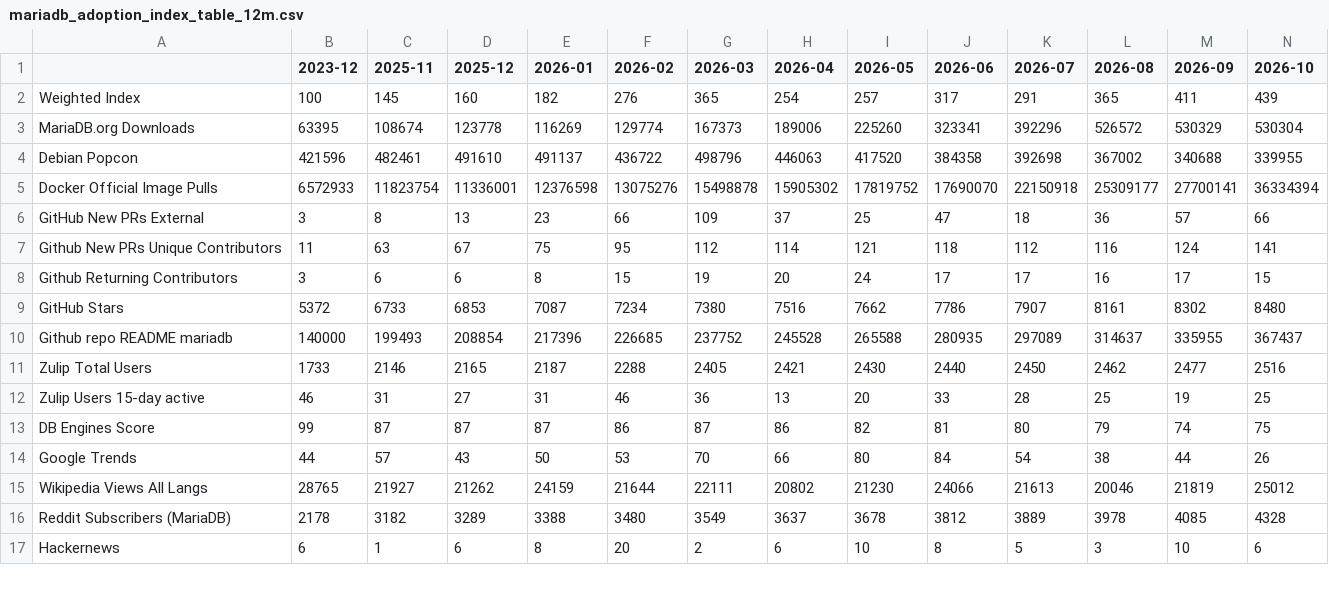
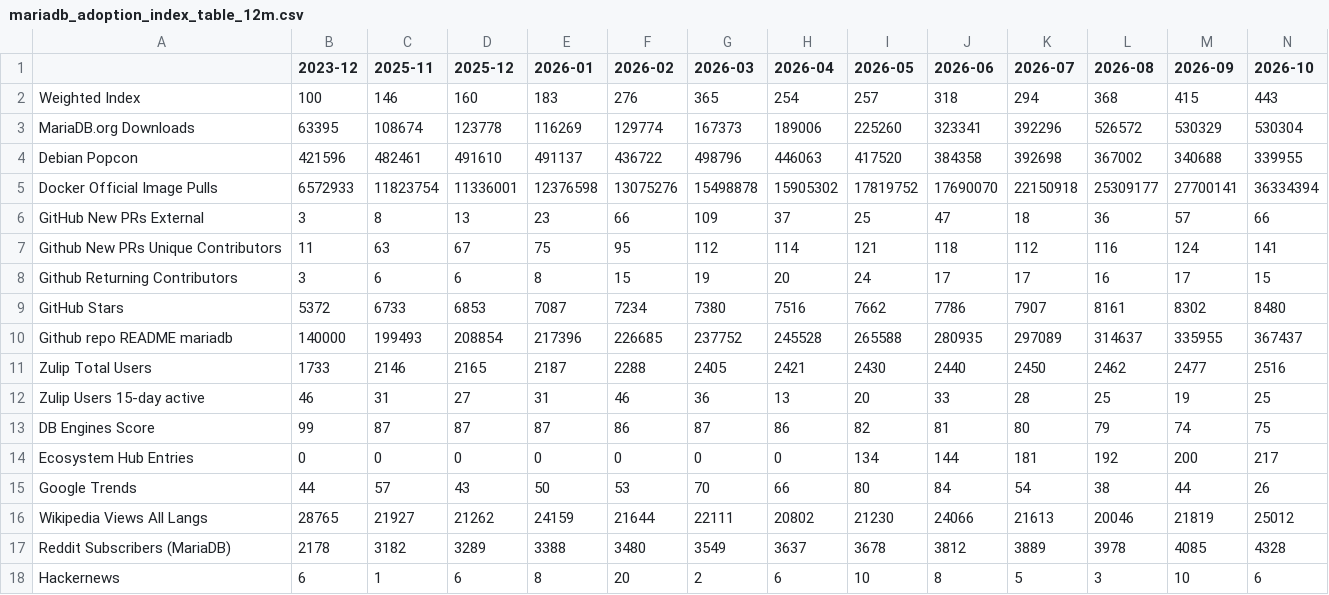
Before and after one commit to robertsilen/mariadb-adoption-index, a CSV file: index/mariadb_adoption_index_table_12m.csv, drawn as a sheet; only a part is shown.

```diff
--- a/index/mariadb_adoption_index_table_12m.csv
+++ b/index/mariadb_adoption_index_table_12m.csv
@@ -1,3 +1,3 @@
 ,2023-12,2025-11,2025-12,2026-01,2026-02,2026-03,2026-04,2026-05,2026-06,2026-07,2026-08,2026-09,2026-10
-Weighted Index,100,145,160,182,276,365,254,257,317,291,365,411,439
+Weighted Index,100,146,160,183,276,365,254,257,318,294,368,415,443
 MariaDB.org Downloads,63395,108674,123778,116269,129774,167373,189006,225260,323341,392296,526572,530329,530304
@@ -13,2 +13,3 @@ Zulip Users 15-day active,46,31,27,31,46,36,13,20,33,28,25,19,25
 DB Engines Score,99,87,87,87,86,87,86,82,81,80,79,74,75
+Ecosystem Hub Entries,0,0,0,0,0,0,0,134,144,181,192,200,217
 Google Trends,44,57,43,50,53,70,66,80,84,54,38,44,26
```
Also changed, not shown: index/create_index_weights.csv, 7 other files.
